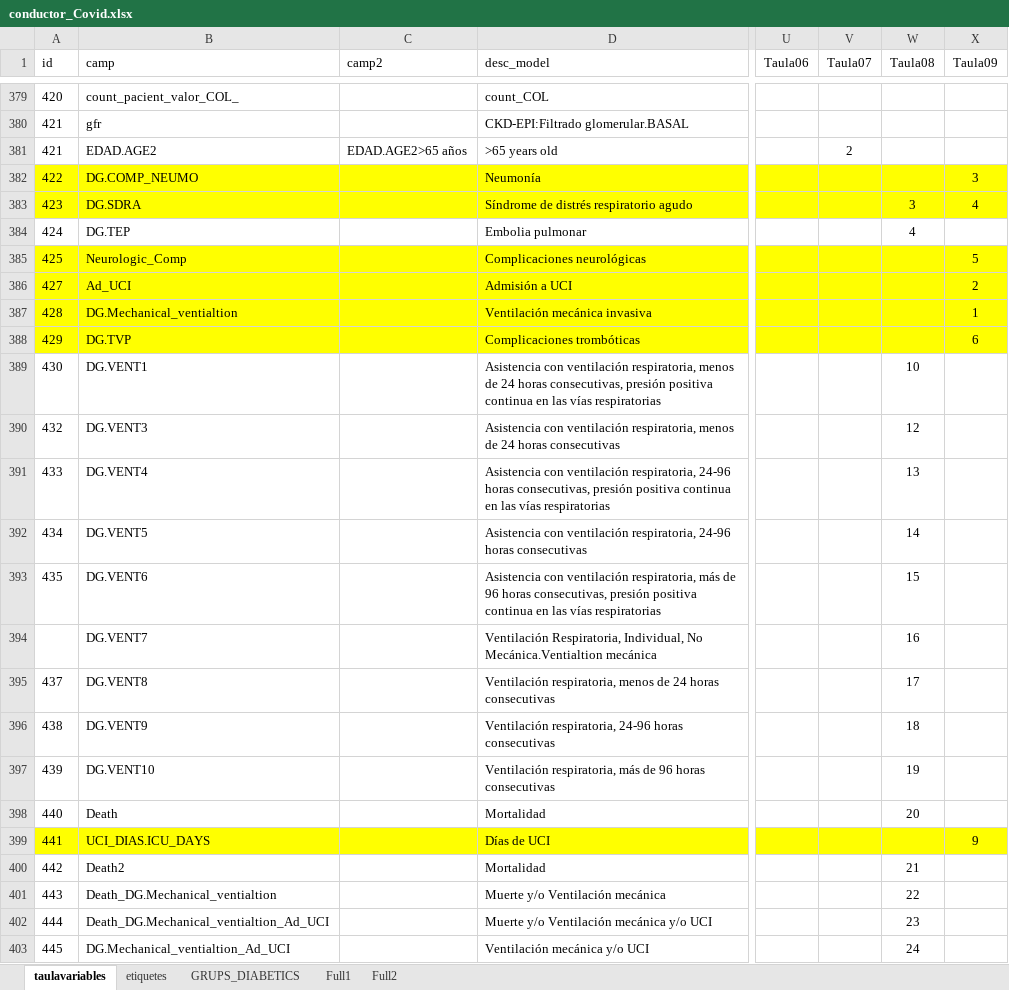
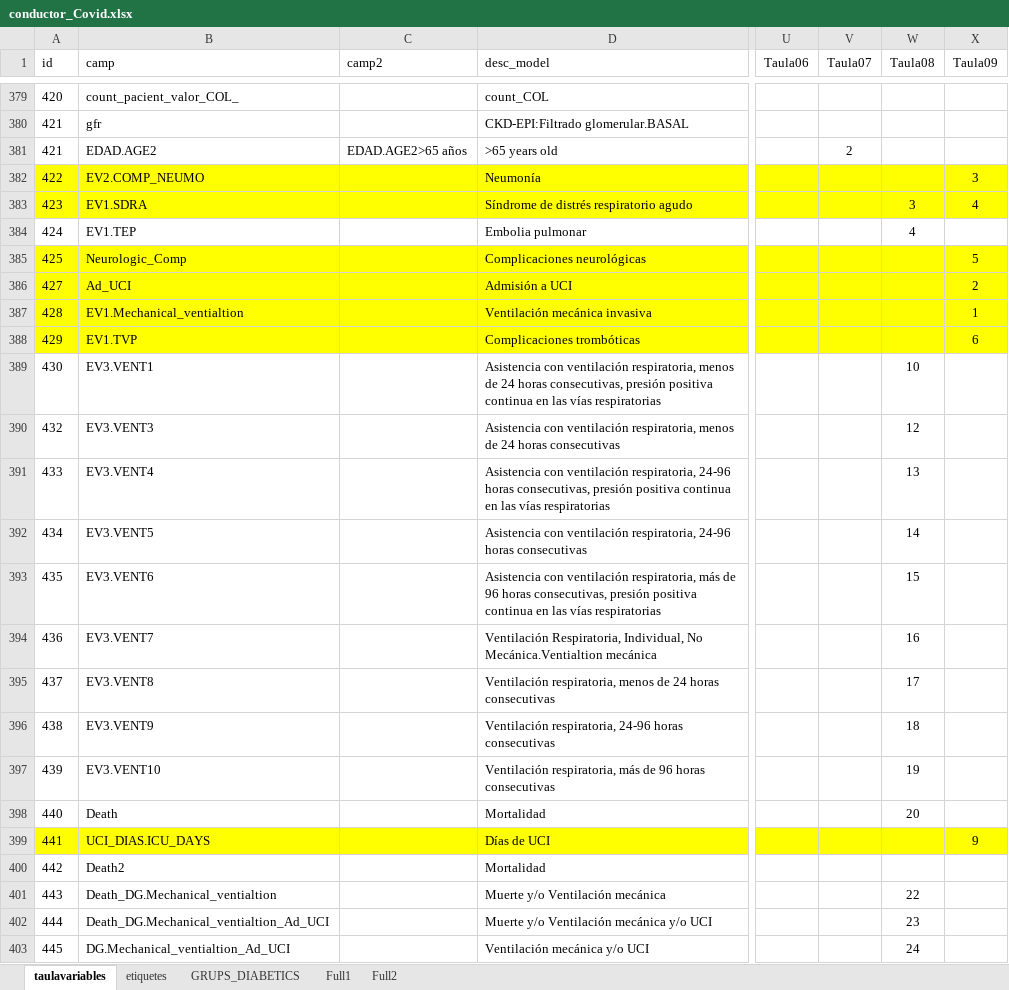
Before and after one commit to USR-DAPCAT/COVID2, an Excel workbook: conductor_Covid.xlsx, sheet taulavariables, drawn as a sheet; only a part is shown, gaps mark what is left out; values as stored, in another font and other column widths than the file's, no borders; the diff covers the shown part only; the diff names each change by its address in the sheet, - before the commit and + after, or states it on an @@ line.

```diff
--- a/conductor_Covid.xlsx (sheet taulavariables)
+++ b/conductor_Covid.xlsx (sheet taulavariables)
-B382 (camp): DG.COMP_NEUMO
+B382 (camp): EV2.COMP_NEUMO
-B383 (camp): DG.SDRA
+B383 (camp): EV1.SDRA
-B384 (camp): DG.TEP
+B384 (camp): EV1.TEP
-B387 (camp): DG.Mechanical_ventialtion
+B387 (camp): EV1.Mechanical_ventialtion
-B388 (camp): DG.TVP
+B388 (camp): EV1.TVP
-B389 (camp): DG.VENT1
+B389 (camp): EV3.VENT1
-B390 (camp): DG.VENT3
+B390 (camp): EV3.VENT3
-B391 (camp): DG.VENT4
+B391 (camp): EV3.VENT4
-B392 (camp): DG.VENT5
+B392 (camp): EV3.VENT5
-B393 (camp): DG.VENT6
+B393 (camp): EV3.VENT6
-A394 (id): (empty)
+A394 (id): 436
-B394 (camp): DG.VENT7
+B394 (camp): EV3.VENT7
-B395 (camp): DG.VENT8
+B395 (camp): EV3.VENT8
-B396 (camp): DG.VENT9
+B396 (camp): EV3.VENT9
-B397 (camp): DG.VENT10
+B397 (camp): EV3.VENT10
-W400 (Taula08): 21
+W400 (Taula08): (empty)
```
Also changed, not shown: 34 edited cells elsewhere in this sheet, 3 other files.
